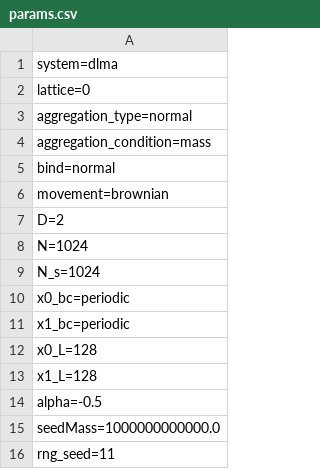
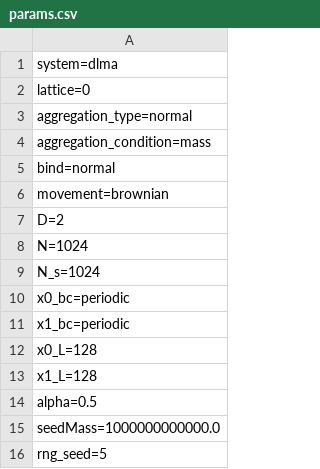
Before and after one commit to agrawalsamarth/diffusion_limited_cluster_aggregation, a CSV file: factory_method/params.csv, drawn as a sheet.

```diff
--- a/factory_method/params.csv
+++ b/factory_method/params.csv
@@ -13,4 +13,4 @@ x0_L=128
 x1_L=128
-alpha=-0.5
+alpha=0.5
 seedMass=1000000000000.0
-rng_seed=11
+rng_seed=5
```
Also changed, not shown: factory_method/test.csv, factory_method/unfolded_test.csv, 9 other files.
